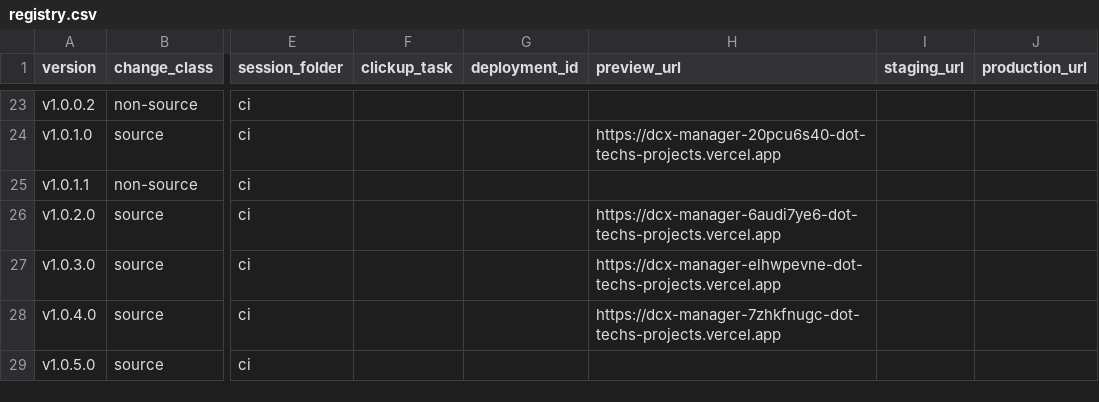
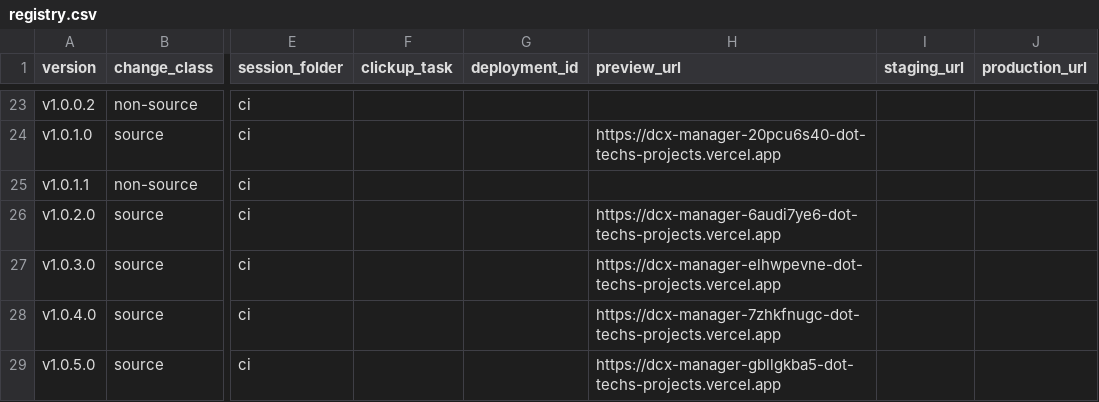
Before and after one commit to tech557/dcx-manager, a CSV file: docs/releases/registry.csv, drawn as a sheet; only a part is shown, gaps mark what is left out; the diff names each change by its address in the sheet, - before the commit and + after, or states it on an @@ line.

```diff
--- a/docs/releases/registry.csv
+++ b/docs/releases/registry.csv
-H29 (preview_url): (empty)
+H29 (preview_url): https://dcx-manager-gbllgkba5-dot-techs-projects.vercel.app
```
